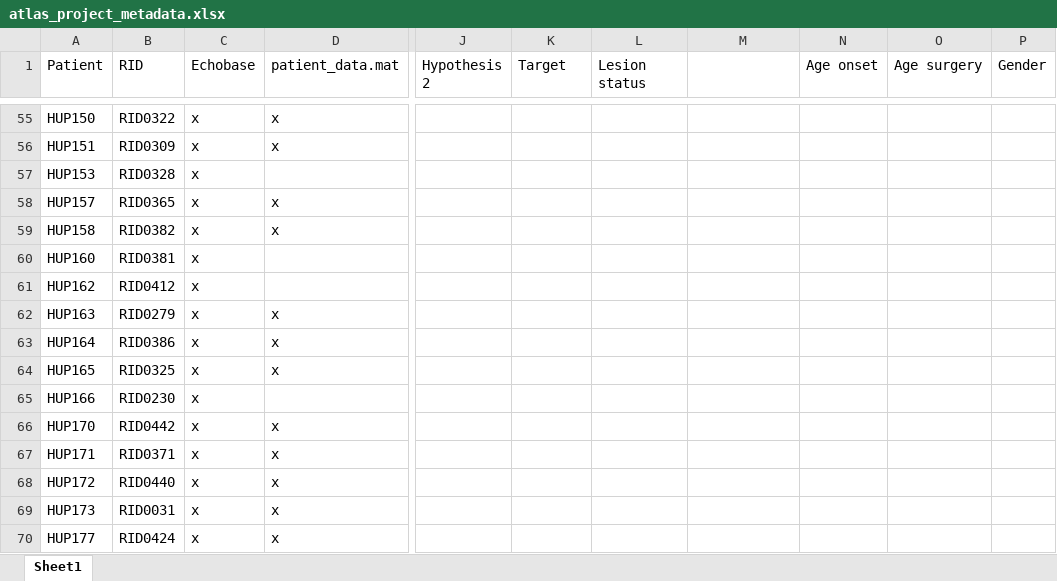
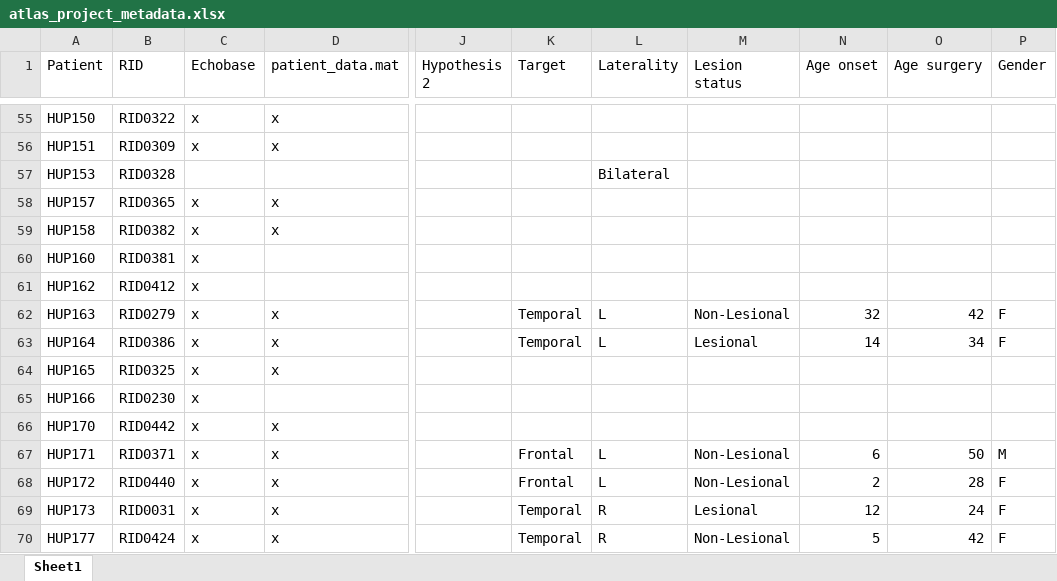
Before and after one commit to jbernabei/iEEG_atlas_old, an Excel workbook: data/atlas_project_metadata.xlsx, sheet Sheet1, drawn as a sheet; only a part is shown, gaps mark what is left out; values as stored, in another font and other column widths than the file's, no borders; the diff covers the shown part only; the diff names each change by its address in the sheet, - before the commit and + after, or states it on an @@ line.

```diff
--- a/data/atlas_project_metadata.xlsx (sheet Sheet1)
+++ b/data/atlas_project_metadata.xlsx (sheet Sheet1)
-L1: Lesion status
+L1: Laterality
-M1: (empty)
+M1: Lesion status
-C57 (Echobase): x
+C57 (Echobase): (empty)
-L57 (Laterality): (empty)
+L57 (Laterality): Bilateral
-K62:K63 (Target): (empty)
+K62:K63 (Target): Temporal
-L62:L63 (Laterality): (empty)
+L62:L63 (Laterality): L
-M62 (Lesion status): (empty)
+M62 (Lesion status): Non-Lesional
-N62 (Age onset): (empty)
+N62 (Age onset): 32
-O62 (Age surgery): (empty)
+O62 (Age surgery): 42
-P62:P63 (Gender): (empty)
+P62:P63 (Gender): F
-M63 (Lesion status): (empty)
+M63 (Lesion status): Lesional
-N63 (Age onset): (empty)
+N63 (Age onset): 14
-O63 (Age surgery): (empty)
+O63 (Age surgery): 34
-K67:K68 (Target): (empty)
+K67:K68 (Target): Frontal
-L67:L68 (Laterality): (empty)
+L67:L68 (Laterality): L
-M67:M68 (Lesion status): (empty)
+M67:M68 (Lesion status): Non-Lesional
-N67 (Age onset): (empty)
+N67 (Age onset): 6
-O67 (Age surgery): (empty)
+O67 (Age surgery): 50
-P67 (Gender): (empty)
+P67 (Gender): M
-N68 (Age onset): (empty)
+N68 (Age onset): 2
-O68 (Age surgery): (empty)
+O68 (Age surgery): 28
-P68:P70 (Gender): (empty)
+P68:P70 (Gender): F
-K69:K70 (Target): (empty)
+K69:K70 (Target): Temporal
-L69:L70 (Laterality): (empty)
+L69:L70 (Laterality): R
-M69 (Lesion status): (empty)
+M69 (Lesion status): Lesional
-N69 (Age onset): (empty)
+N69 (Age onset): 12
-O69 (Age surgery): (empty)
+O69 (Age surgery): 24
-M70 (Lesion status): (empty)
+M70 (Lesion status): Non-Lesional
-N70 (Age onset): (empty)
+N70 (Age onset): 5
-O70 (Age surgery): (empty)
+O70 (Age surgery): 42
```
Also changed, not shown: 256 edited cells elsewhere in this sheet, 22 other files.
